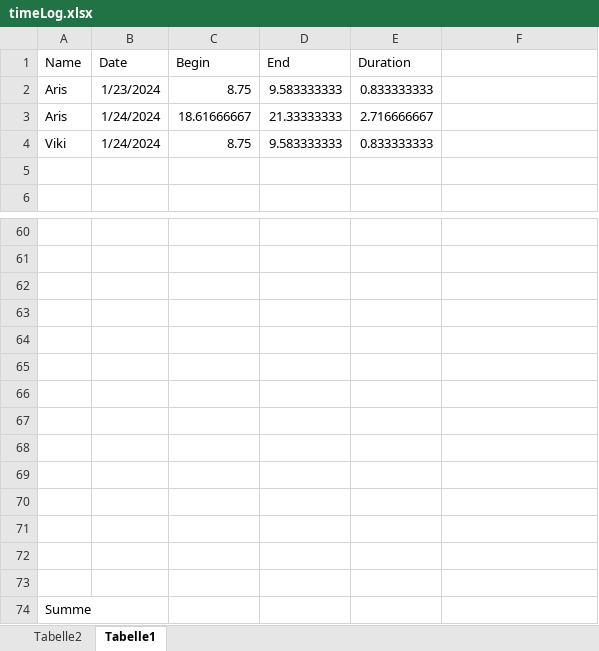
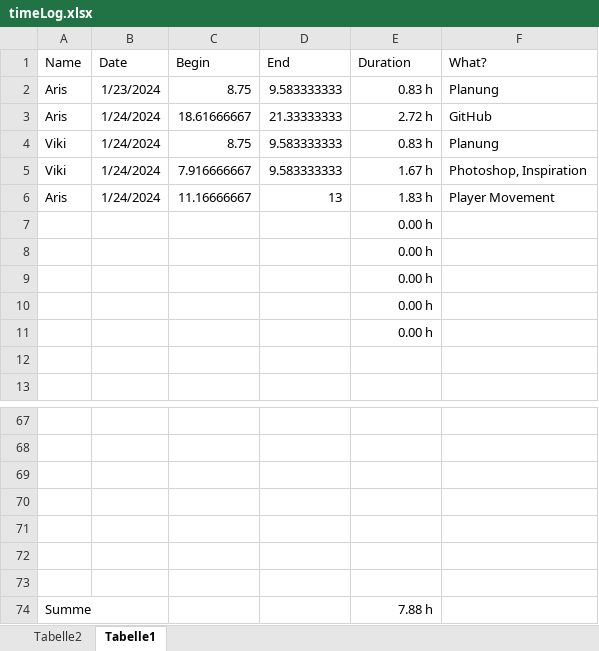
Before and after one commit to ArisBaur/the-ol-switcheroo, an Excel workbook: Buerokratie/timeLog.xlsx, sheet Tabelle1, drawn as a sheet; only a part is shown, gaps mark what is left out; values as stored, in another font and other column widths than the file's, no borders; removed rows and columns are numbered as before the commit, all else as after; the diff names each change by its address in the sheet, - before the commit and + after, or states it on an @@ line.

Commit message:
player movement - first commit

```diff
--- a/Buerokratie/timeLog.xlsx (sheet Tabelle1)
+++ b/Buerokratie/timeLog.xlsx (sheet Tabelle1)
-F1: (empty)
+F1: What?
-E2 (Duration): 0.833333333
+E2 (Duration): 0.83 h
-F2 (What?): (empty)
+F2 (What?): Planung
-E3 (Duration): 2.716666667
+E3 (Duration): 2.72 h
-F3 (What?): (empty)
+F3 (What?): GitHub
-E4 (Duration): 0.833333333
+E4 (Duration): 0.83 h
-F4 (What?): (empty)
+F4 (What?): Planung
+row 5: Viki | 1/24/2024 | 7.916666667 | 9.583333333 | 1.67 h | Photoshop, Inspiration
+row 6: Aris | 1/24/2024 | 11.16666667 | 13 | 1.83 h | Player Movement
+row 7:  |  |  |  | 0.00 h
+row 8:  |  |  |  | 0.00 h
+row 9:  |  |  |  | 0.00 h
+row 10:  |  |  |  | 0.00 h
+row 11:  |  |  |  | 0.00 h
-row 67: (empty)
-row 68: (empty)
-row 69: (empty)
-row 70: (empty)
-row 71: (empty)
-row 72: (empty)
-row 73: (empty)
-E74 (Duration): (empty)
+E74 (Duration): 7.88 h
```
Also changed, not shown: 4 other files.
